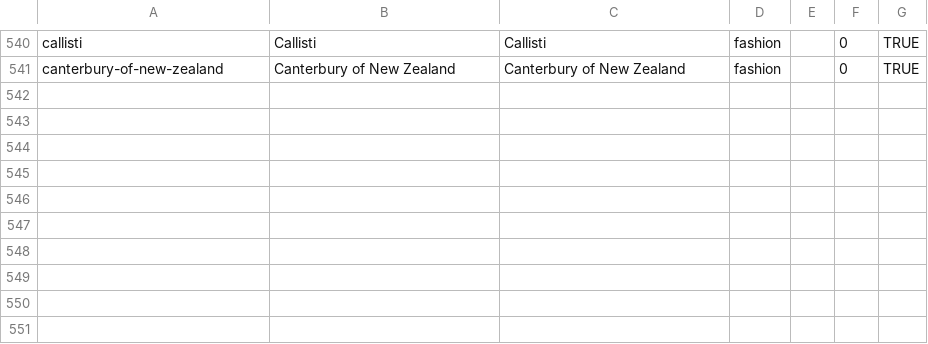
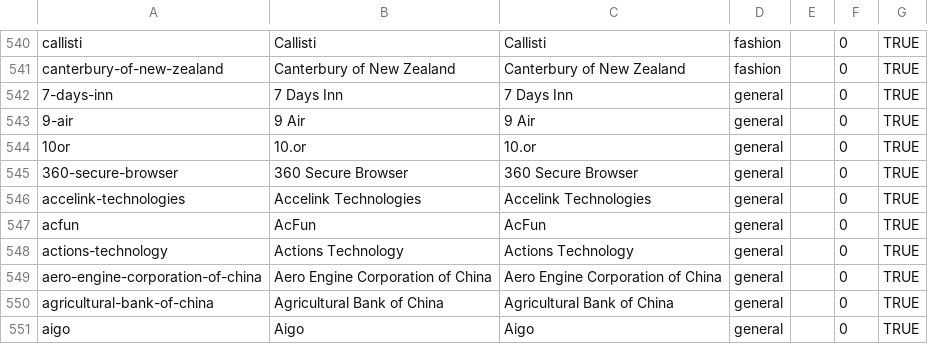
Before and after one commit to wqf2956041-star/pinpai-ai-in, a CSV file: master.csv, drawn as a sheet; only a part is shown, gaps mark what is left out; the diff names each change by its address in the sheet, - before the commit and + after, or states it on an @@ line.

Commit message:
batch add 10 brands: 7 Days Inn, 9 Air, 10.or, 360 Secure Browser, Accelink Technologies, AcFun, Actions Technology, Aero Engine Corporation of China, Agricultural Bank of China, Aigo

```diff
--- a/master.csv
+++ b/master.csv
+row 542: 7-days-inn | 7 Days Inn | 7 Days Inn | general |  | 0 | TRUE
+row 543: 9-air | 9 Air | 9 Air | general |  | 0 | TRUE
+row 544: 10or | 10.or | 10.or | general |  | 0 | TRUE
+row 545: 360-secure-browser | 360 Secure Browser | 360 Secure Browser | general |  | 0 | TRUE
+row 546: accelink-technologies | Accelink Technologies | Accelink Technologies | general |  | 0 | TRUE
+row 547: acfun | AcFun | AcFun | general |  | 0 | TRUE
+row 548: actions-technology | Actions Technology | Actions Technology | general |  | 0 | TRUE
+row 549: aero-engine-corporation-of-china | Aero Engine Corporation of China | Aero Engine Corporation of China | general |  | 0 | TRUE
+row 550: agricultural-bank-of-china | Agricultural Bank of China | Agricultural Bank of China | general |  | 0 | TRUE
+row 551: aigo | Aigo | Aigo | general |  | 0 | TRUE
```
Also changed, not shown: 24 other files.
